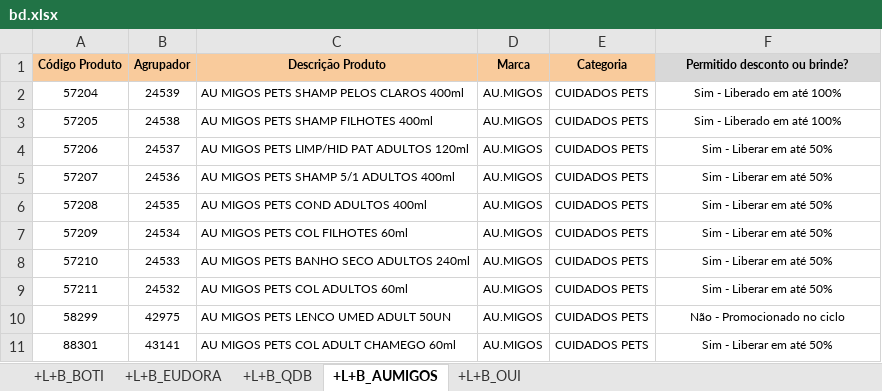
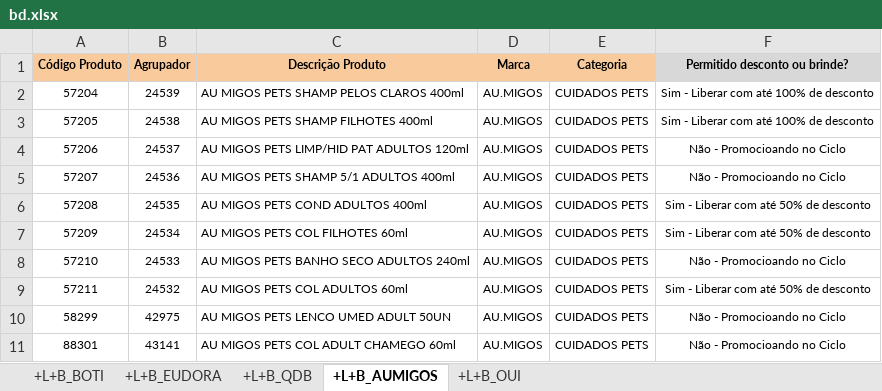
Before and after one commit to alcinadadosti-worspace/CrossingSheets, an Excel workbook: bd.xlsx, sheet +L+B_AUMIGOS, drawn as a sheet; values as stored, in another font and other column widths than the file's, no borders; the diff names each change by its address in the sheet, - before the commit and + after, or states it on an @@ line.

```diff
--- a/bd.xlsx (sheet +L+B_AUMIGOS)
+++ b/bd.xlsx (sheet +L+B_AUMIGOS)
-F2:F3 (Permitido desconto ou brinde?): Sim - Liberado em até 100%
+F2:F3 (Permitido desconto ou brinde?): Sim - Liberar com até 100% de desconto
-F4:F5 (Permitido desconto ou brinde?): Sim - Liberar em até 50%
+F4:F5 (Permitido desconto ou brinde?): Não - Promocioando no Ciclo
-F6:F7 (Permitido desconto ou brinde?): Sim - Liberar em até 50%
+F6:F7 (Permitido desconto ou brinde?): Sim - Liberar com até 50% de desconto
-F8 (Permitido desconto ou brinde?): Sim - Liberar em até 50%
+F8 (Permitido desconto ou brinde?): Não - Promocioando no Ciclo
-F9 (Permitido desconto ou brinde?): Sim - Liberar em até 50%
+F9 (Permitido desconto ou brinde?): Sim - Liberar com até 50% de desconto
-F10 (Permitido desconto ou brinde?): Não - Promocionado no ciclo
+F10 (Permitido desconto ou brinde?): Não - Promocioando no Ciclo
-F11 (Permitido desconto ou brinde?): Sim - Liberar em até 50%
+F11 (Permitido desconto ou brinde?): Não - Promocioando no Ciclo
```
Also changed, not shown: sheet +L+B_BOTI, sheet +L+B_EUDORA, sheet +L+B_QDB, sheet +L+B_OUI, 1 other file.
